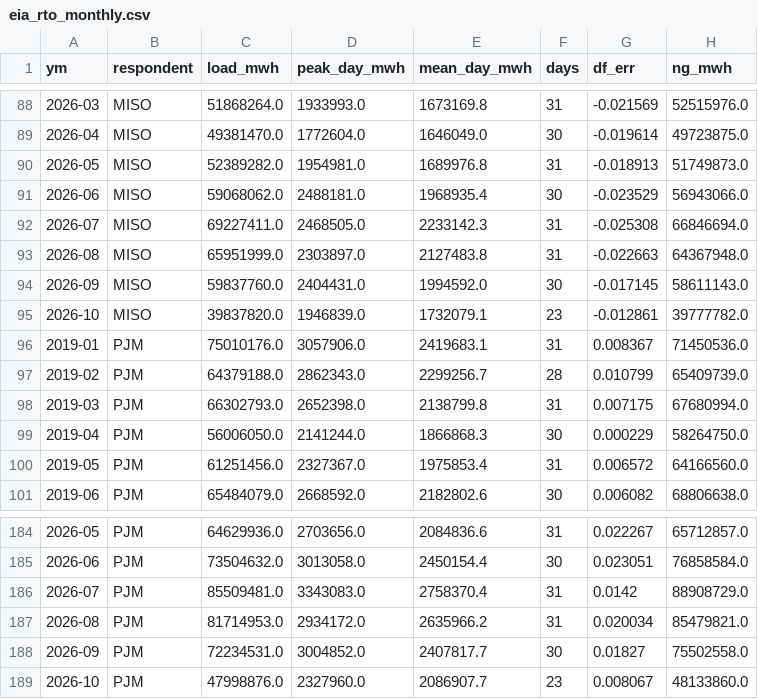
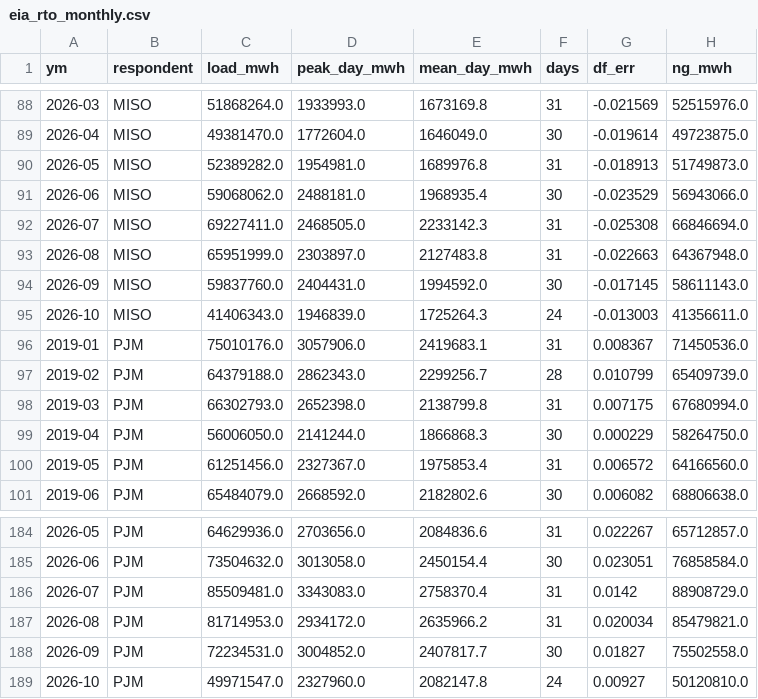
Before and after one commit to bnkim192/eia-harvester, a CSV file: eia_rto_monthly.csv, drawn as a sheet; only a part is shown, gaps mark what is left out.

```diff
--- a/eia_rto_monthly.csv
+++ b/eia_rto_monthly.csv
@@ -94,3 +94,3 @@
 2026-09,MISO,59837760.0,2404431.0,1994592.0,30,-0.017145,58611143.0
-2026-10,MISO,39837820.0,1946839.0,1732079.1,23,-0.012861,39777782.0
+2026-10,MISO,41406343.0,1946839.0,1725264.3,24,-0.013003,41356611.0
 2019-01,PJM,75010176.0,3057906.0,2419683.1,31,0.008367,71450536.0
@@ -188,2 +188,2 @@
 2026-09,PJM,72234531.0,3004852.0,2407817.7,30,0.01827,75502558.0
-2026-10,PJM,47998876.0,2327960.0,2086907.7,23,0.008067,48133860.0
+2026-10,PJM,49971547.0,2327960.0,2082147.8,24,0.00927,50120810.0
```
Also changed, not shown: backtest_scorecard.csv, growth_monthly.csv, 9 other files.
